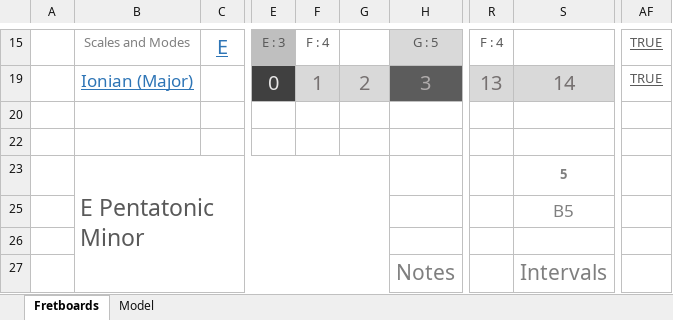
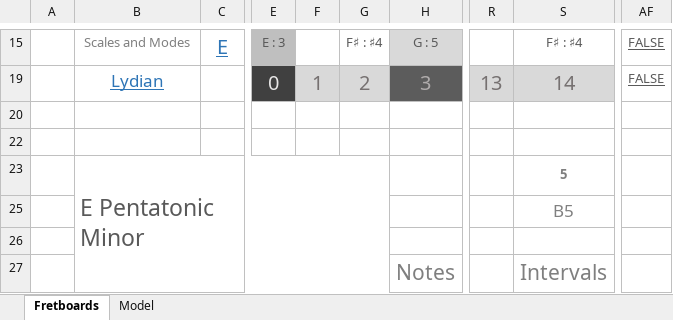
Before and after one commit to Adam-Carstensen/Shredsheets, an Excel workbook: Shredsheets.xlsx, sheet Fretboards, drawn as a sheet; only a part is shown, gaps mark what is left out; values as stored, in another font and other column widths than the file's, no borders; conditional formats not drawn; the diff covers the shown part only; the diff names each change by its address in the sheet, - before the commit and + after, or states it on an @@ line.

Commit message:
Small fix to Shredsheets Text Logo, which is still awful!  Fixed a formatting error to the open position on the first fret board.

```diff
--- a/Shredsheets.xlsx (sheet Fretboards)
+++ b/Shredsheets.xlsx (sheet Fretboards)
-F15: F : 4
+F15: (empty)
-G15: (empty)
+G15: F♯ : ♯4
-R15: F : 4
+R15: (empty)
-S15: (empty)
+S15: F♯ : ♯4
-AF15: TRUE
+AF15: FALSE
-B19: Ionian (Major)
+B19: Lydian
-AF19: TRUE
+AF19: FALSE
```
Also changed, not shown: 31 edited cells elsewhere in this sheet, sheet Model, formulas that keep their value, hidden cells, 1 other file.
